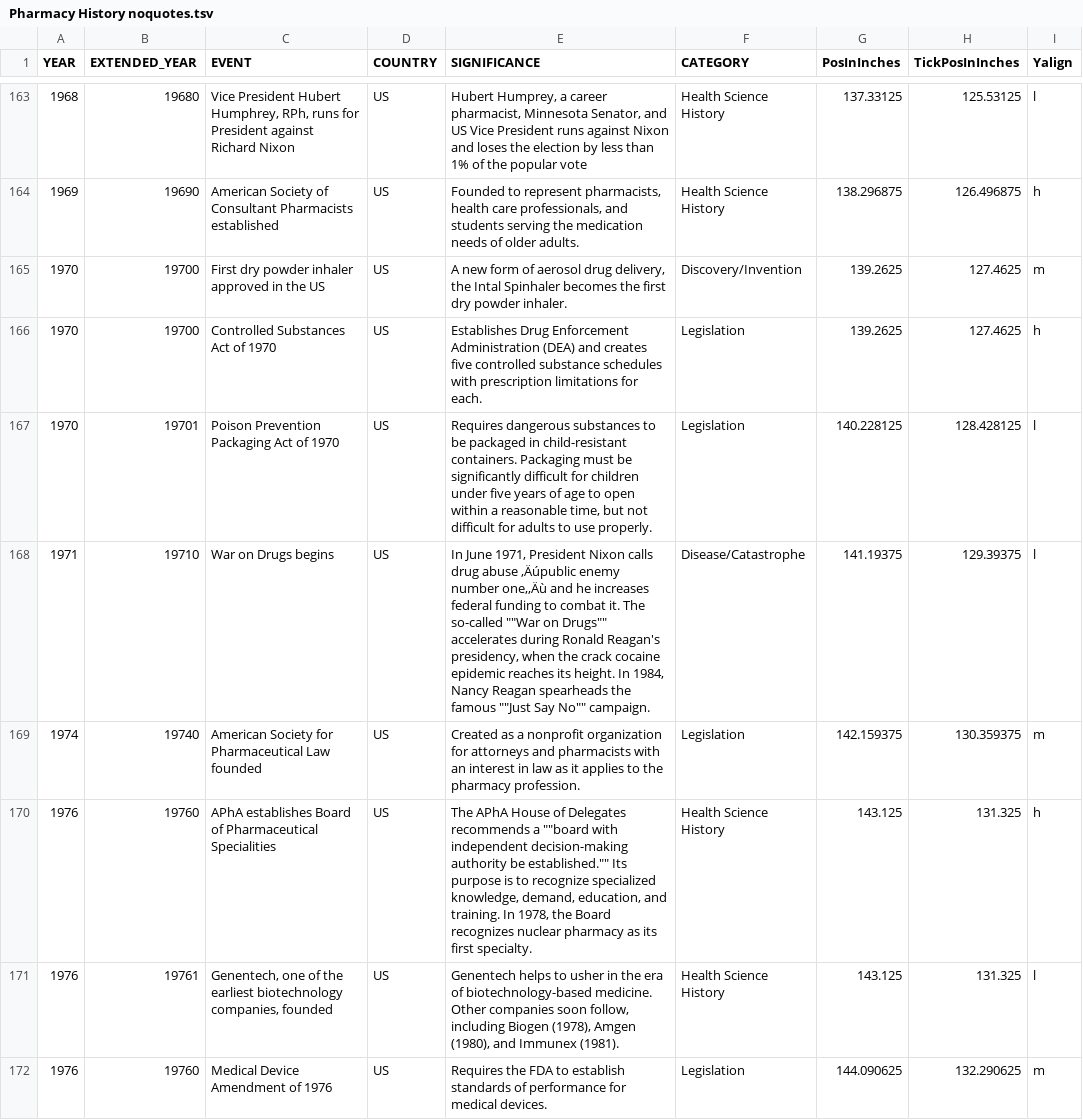
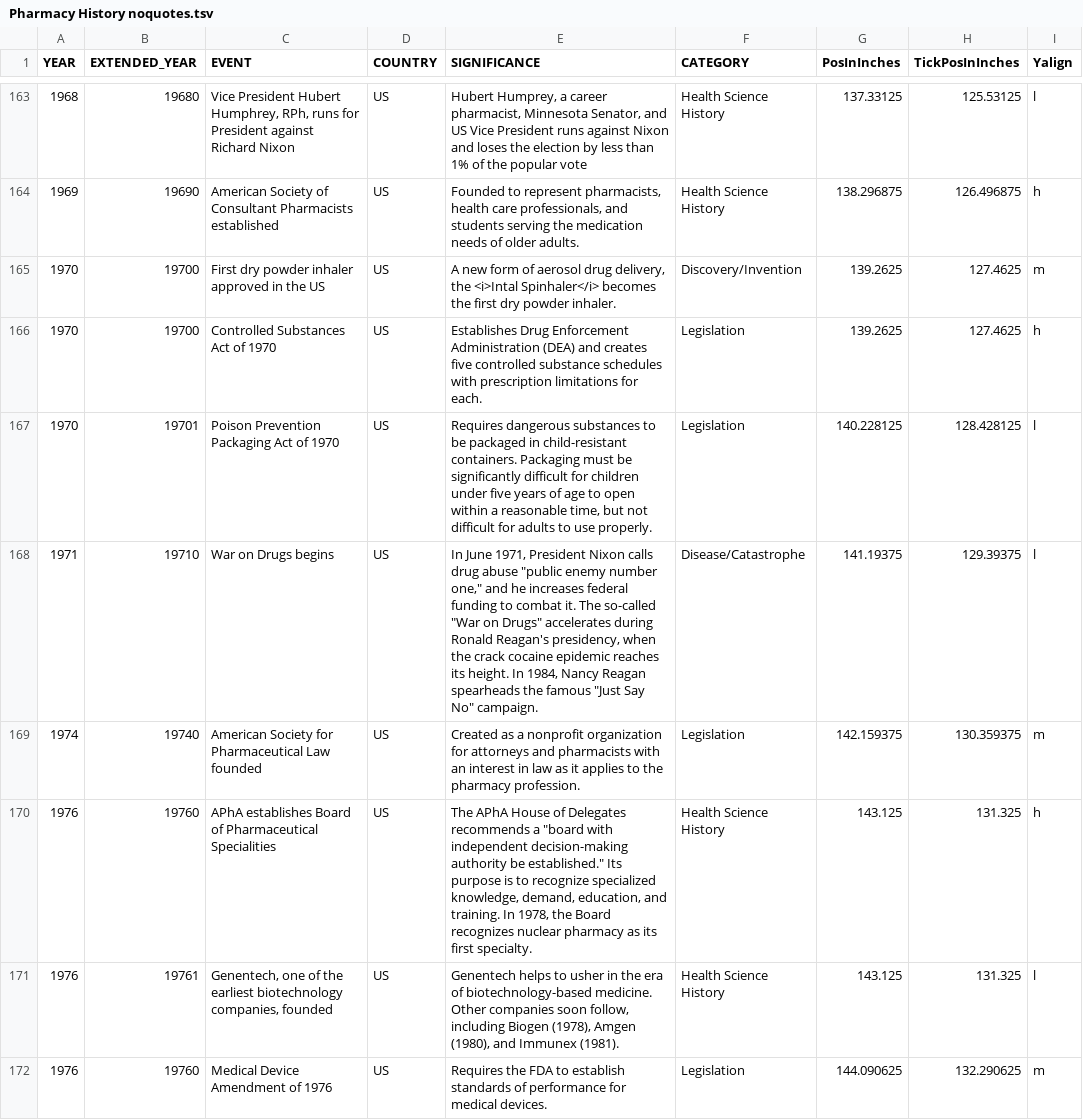
Before and after one commit to mrdale1958/sliding-display-app, a TSV file: public/Pharmacy History noquotes.tsv, drawn as a sheet; only a part is shown, gaps mark what is left out; the diff covers the shown part only; the diff names each change by its address in the sheet, - before the commit and + after, or states it on an @@ line.

```diff
--- a/public/Pharmacy History noquotes.tsv
+++ b/public/Pharmacy History noquotes.tsv
-E165 (SIGNIFICANCE): …delivery, the Intal Spinhaler becomes the…
+E165 (SIGNIFICANCE): …delivery, the <i>Intal Spinhaler</i> becomes the…
-E168 (SIGNIFICANCE): …drug abuse ‚Äúpublic enemy number one,‚Äù and he increases federal funding to combat it. The so-called ""War on Drugs"" accelerates during Ronald Reagan's presidency, when the crack cocaine epidemic reaches its height. In 1984, Nancy Reagan spearheads the famous ""Just Say No"" campaign.
+E168 (SIGNIFICANCE): …drug abuse "public enemy number one," and he increases federal funding to combat it. The so-called "War on Drugs" accelerates during Ronald Reagan's presidency, when the crack cocaine epidemic reaches its height. In 1984, Nancy Reagan spearheads the famous "Just Say No" campaign.
-E170 (SIGNIFICANCE): …recommends a ""board with independent decision-making authority be established."" Its purpose…
+E170 (SIGNIFICANCE): …recommends a "board with independent decision-making authority be established." Its purpose…
```
Also changed, not shown: 1 moved row and 69 edited cells elsewhere in this file.
